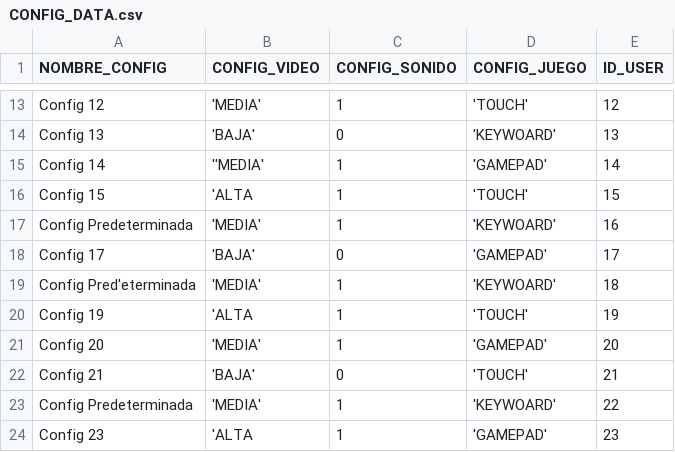
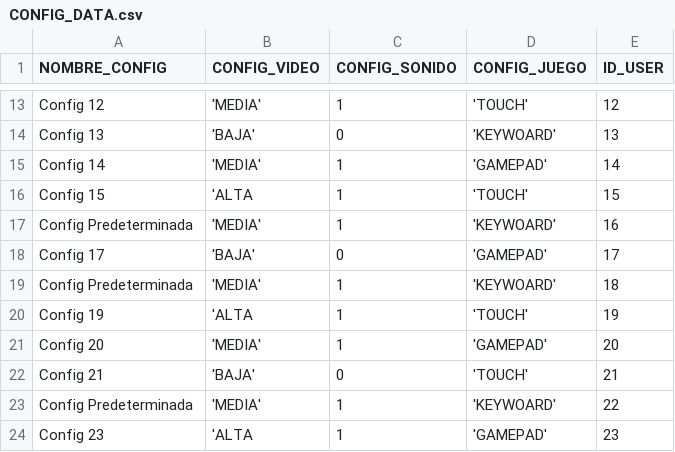
Before and after one commit to Sergio-Javier/Proyecto-2---Pascuzzo, a CSV file: Proyecto_2_Pascuzzo/sql_project/data_csv/CONFIG_DATA.csv, drawn as a sheet; only a part is shown, gaps mark what is left out; the diff names each change by its address in the sheet, - before the commit and + after, or states it on an @@ line.

Commit message:
Pascuzzo

```diff
--- a/Proyecto_2_Pascuzzo/sql_project/data_csv/CONFIG_DATA.csv
+++ b/Proyecto_2_Pascuzzo/sql_project/data_csv/CONFIG_DATA.csv
-B15 (CONFIG_VIDEO): ''MEDIA'
+B15 (CONFIG_VIDEO): 'MEDIA'
-A19 (NOMBRE_CONFIG): Config Pred'eterminada
+A19 (NOMBRE_CONFIG): Config Predeterminada
```
